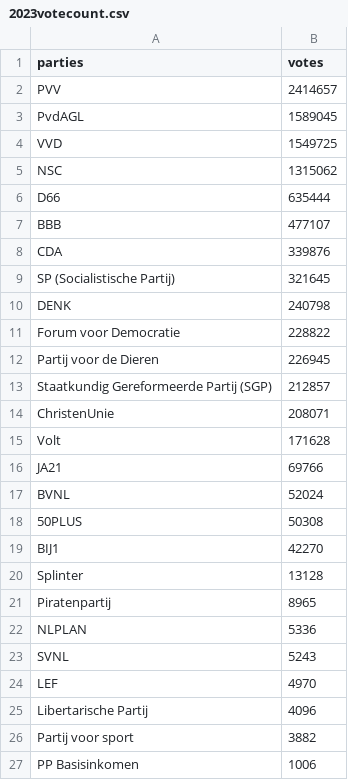
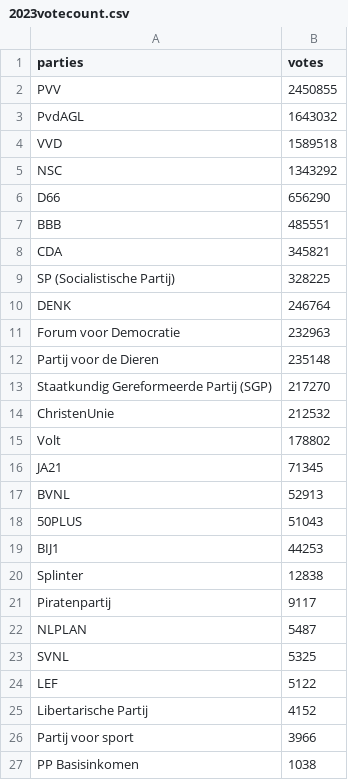
Before and after one commit to robhanssen/politics-analysis, a CSV file: dutch-elections/sources/2023votecount.csv, drawn as a sheet.

Commit message:
final count

```diff
--- a/dutch-elections/sources/2023votecount.csv
+++ b/dutch-elections/sources/2023votecount.csv
@@ -1,27 +1,27 @@
 parties,votes
-PVV,2414657
-PvdAGL,1589045
-VVD,1549725
-NSC,1315062
-D66,635444
-BBB,477107
-CDA,339876
-SP (Socialistische Partij),321645
-DENK,240798
-Forum voor Democratie,228822
-Partij voor de Dieren,226945
-Staatkundig Gereformeerde Partij (SGP),212857
-ChristenUnie,208071
-Volt,171628
-JA21,69766
-BVNL,52024
-50PLUS,50308
-BIJ1,42270
-Splinter,13128
-Piratenpartij,8965
-NLPLAN,5336
-SVNL,5243
-LEF,4970
-Libertarische Partij,4096
-Partij voor sport,3882
-PP Basisinkomen,1006
+PVV,2450855
+PvdAGL,1643032
+VVD,1589518
+NSC,1343292
+D66,656290
+BBB,485551
+CDA,345821
+SP (Socialistische Partij),328225
+DENK,246764
+Forum voor Democratie,232963
+Partij voor de Dieren,235148
+Staatkundig Gereformeerde Partij (SGP),217270
+ChristenUnie,212532
+Volt,178802
+JA21,71345
+BVNL,52913
+50PLUS,51043
+BIJ1,44253
+Splinter,12838
+Piratenpartij,9117
+NLPLAN,5487
+SVNL,5325
+LEF,5122
+Libertarische Partij,4152
+Partij voor sport,3966
+PP Basisinkomen,1038
```
